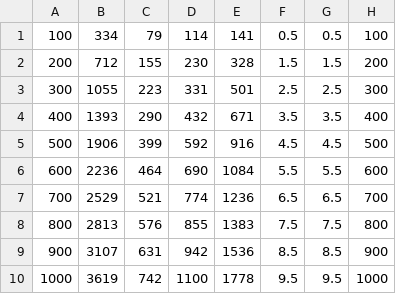
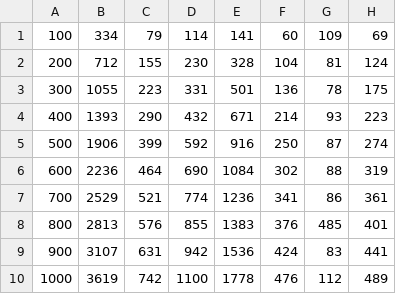
Before and after one commit to LGCilento/dfsa-simulator, a CSV file: src/cmd/plotagem/result_vogt.csv, drawn as a sheet.

Commit message:
modified:   etc/config.json 	new file:   src/cmd/cmd 	deleted:    src/cmd/cmd.exe 	modified:   src/cmd/main.go 	new file:   src/cmd/plotagem/aux/result_eomlee.csv 	new file:   src/cmd/plotagem/aux/result_lowerbound.csv 	new file:   src/cmd/plotagem/aux/result_schoute.csv 	new file:   src/cmd/plotagem/aux/result_vogt.csv 	new file:   src/cmd/plotagem/fig2.png 	new file:   src/cmd/plotagem/fig3.png 	modified:   src/cmd/plotagem/result_eomlee.csv 	modified:   src/cmd/plotagem/result_lowerbound.csv 	modified:   src/cmd/plotagem/result_schoute.csv 	modified:   src/cmd/plotagem/result_vogt.csv 	modified:   src/dfsa/estimator.go 	modified:   src/dfsa/simulator.go 	modified:   src/frame/frame.go

```diff
--- a/src/cmd/plotagem/result_vogt.csv
+++ b/src/cmd/plotagem/result_vogt.csv
@@ -1,10 +1,10 @@
-100,334,79,114,141,0.5,0.5,100
-200,712,155,230,328,1.5,1.5,200
-300,1055,223,331,501,2.5,2.5,300
-400,1393,290,432,671,3.5,3.5,400
-500,1906,399,592,916,4.5,4.5,500
-600,2236,464,690,1084,5.5,5.5,600
-700,2529,521,774,1236,6.5,6.5,700
-800,2813,576,855,1383,7.5,7.5,800
-900,3107,631,942,1536,8.5,8.5,900
-1000,3619,742,1100,1778,9.5,9.5,1000
+100,334,79,114,141,60,109,69
+200,712,155,230,328,104,81,124
+300,1055,223,331,501,136,78,175
+400,1393,290,432,671,214,93,223
+500,1906,399,592,916,250,87,274
+600,2236,464,690,1084,302,88,319
+700,2529,521,774,1236,341,86,361
+800,2813,576,855,1383,376,485,401
+900,3107,631,942,1536,424,83,441
+1000,3619,742,1100,1778,476,112,489
```
Also changed, not shown: src/cmd/plotagem/result_eomlee.csv, src/cmd/plotagem/result_lowerbound.csv, 14 other files.
